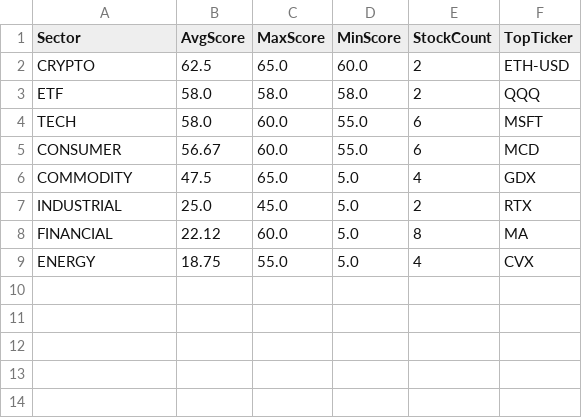
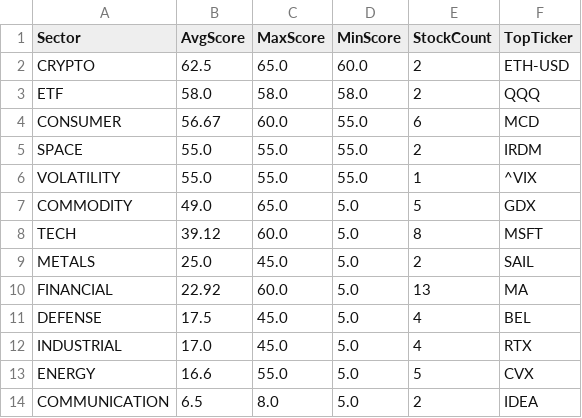
Before and after one commit to nightcube1444/Pixel, a CSV file: data/sector_strength.csv, drawn as a sheet.

```diff
--- a/data/sector_strength.csv
+++ b/data/sector_strength.csv
@@ -3,7 +3,12 @@ CRYPTO,62.5,65.0,60.0,2,ETH-USD
 ETF,58.0,58.0,58.0,2,QQQ
-TECH,58.0,60.0,55.0,6,MSFT
 CONSUMER,56.67,60.0,55.0,6,MCD
-COMMODITY,47.5,65.0,5.0,4,GDX
-INDUSTRIAL,25.0,45.0,5.0,2,RTX
-FINANCIAL,22.12,60.0,5.0,8,MA
-ENERGY,18.75,55.0,5.0,4,CVX
+SPACE,55.0,55.0,55.0,2,IRDM
+VOLATILITY,55.0,55.0,55.0,1,^VIX
+COMMODITY,49.0,65.0,5.0,5,GDX
+TECH,39.12,60.0,5.0,8,MSFT
+METALS,25.0,45.0,5.0,2,SAIL
+FINANCIAL,22.92,60.0,5.0,13,MA
+DEFENSE,17.5,45.0,5.0,4,BEL
+INDUSTRIAL,17.0,45.0,5.0,4,RTX
+ENERGY,16.6,55.0,5.0,5,CVX
+COMMUNICATION,6.5,8.0,5.0,2,IDEA
```
Also changed, not shown: data/change_explanations.csv, data/confidence_score_results.csv, 24 other files.
